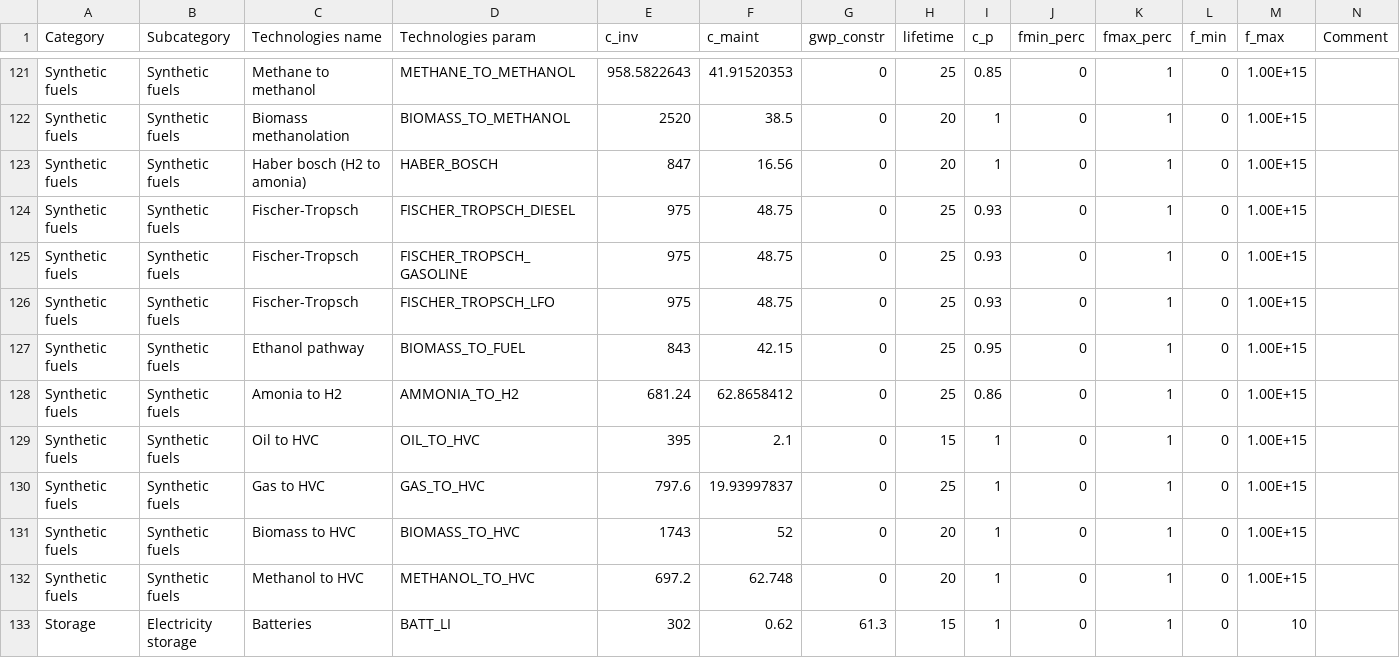
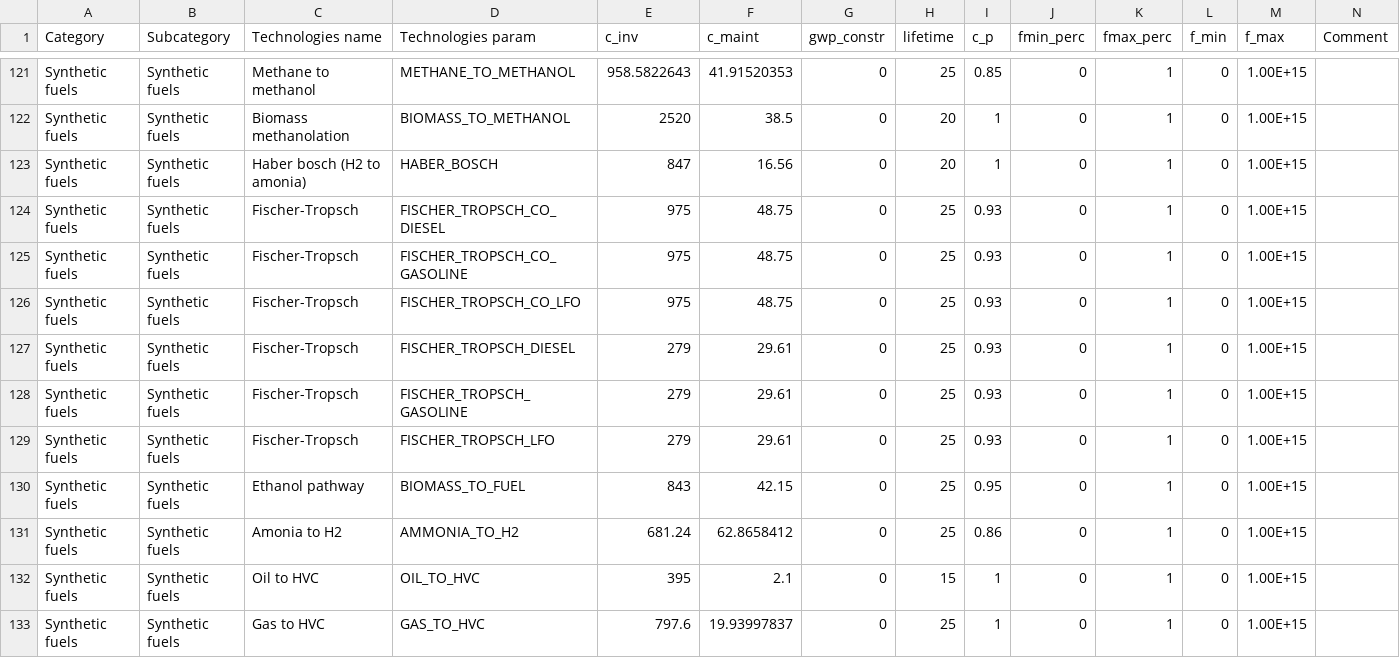
Before and after one commit to Julien-Jacquemin/EnergyScope_multi_cells, a CSV file: Data/2035/FR/Technologies.csv, drawn as a sheet; only a part is shown, gaps mark what is left out; the shorter side is filled out with more unchanged rows.

```diff
--- a/Data/2035/FR/Technologies.csv
+++ b/Data/2035/FR/Technologies.csv
@@ -132,5 +132,8 @@ Synthetic fuels;Synthetic fuels;Biomass methanolation;BIOMASS_TO_METHANOL ;2520;
 Synthetic fuels;Synthetic fuels;Haber bosch (H2 to amonia);HABER_BOSCH ;847;16.56;0;20;1;0;1;0;1.00E+15;
-Synthetic fuels;Synthetic fuels;Fischer-Tropsch;FISCHER_TROPSCH_DIESEL;975;48.75;0;25;0.93;0;1;0;1.00E+15;
-Synthetic fuels;Synthetic fuels;Fischer-Tropsch;FISCHER_TROPSCH_GASOLINE;975;48.75;0;25;0.93;0;1;0;1.00E+15;
-Synthetic fuels;Synthetic fuels;Fischer-Tropsch;FISCHER_TROPSCH_LFO;975;48.75;0;25;0.93;0;1;0;1.00E+15;
+Synthetic fuels;Synthetic fuels;Fischer-Tropsch;FISCHER_TROPSCH_CO_DIESEL;975;48.75;0;25;0.93;0;1;0;1.00E+15;
+Synthetic fuels;Synthetic fuels;Fischer-Tropsch;FISCHER_TROPSCH_CO_GASOLINE;975;48.75;0;25;0.93;0;1;0;1.00E+15;
+Synthetic fuels;Synthetic fuels;Fischer-Tropsch;FISCHER_TROPSCH_CO_LFO;975;48.75;0;25;0.93;0;1;0;1.00E+15;
+Synthetic fuels;Synthetic fuels;Fischer-Tropsch;FISCHER_TROPSCH_DIESEL;279;29.61;0;25;0.93;0;1;0;1.00E+15;
+Synthetic fuels;Synthetic fuels;Fischer-Tropsch;FISCHER_TROPSCH_GASOLINE;279;29.61;0;25;0.93;0;1;0;1.00E+15;
+Synthetic fuels;Synthetic fuels;Fischer-Tropsch;FISCHER_TROPSCH_LFO;279;29.61;0;25;0.93;0;1;0;1.00E+15;
 Synthetic fuels;Synthetic fuels;Ethanol pathway;BIOMASS_TO_FUEL;843;42.15;0;25;0.95;0;1;0;1.00E+15;
```
Also changed, not shown: Data/2035/00_INDEP/Layers_in_out.csv.
